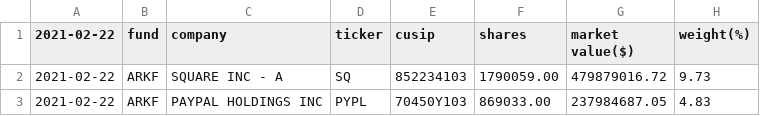
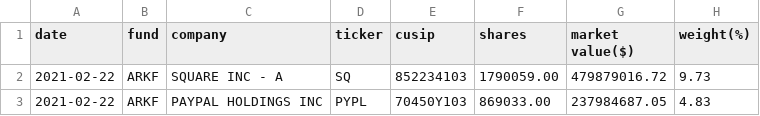
Before and after one commit to G-Hung/project-ark, a CSV file: data/2021-02-22/ARKF.csv, drawn as a sheet; only a part is shown.

```diff
--- a/data/2021-02-22/ARKF.csv
+++ b/data/2021-02-22/ARKF.csv
@@ -1,2 +1,2 @@
-2021-02-22,fund,company,ticker,cusip,shares,"market value($)",weight(%)
+date,fund,company,ticker,cusip,shares,"market value($)",weight(%)
 2021-02-22,ARKF,"SQUARE INC - A",SQ,852234103,1790059.00,479879016.72,9.73
```
Also changed, not shown: data/2021-02-22/ARKG.csv, data/2021-02-22/ARKK.csv, 4 other files.
